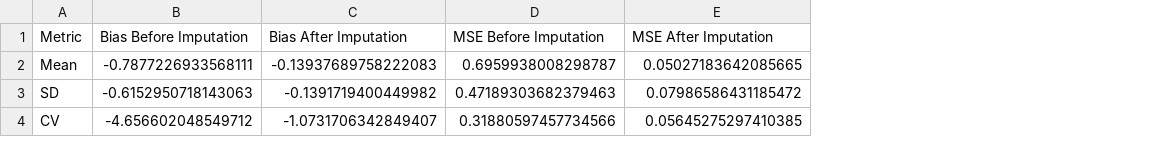
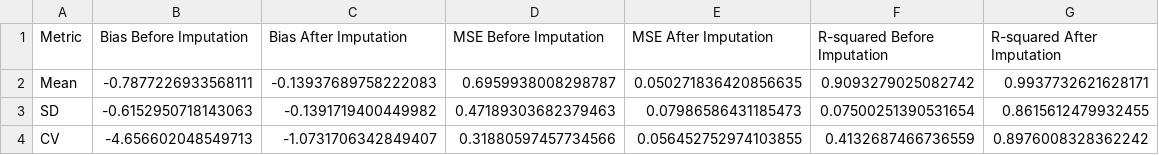
Before and after one commit to AIHNlab/imputation_right_censoring, a CSV file: results/iso/gp_iso_matern32_0.8.csv, drawn as a sheet; the diff names each change by its address in the sheet, - before the commit and + after, or states it on an @@ line.

```diff
--- a/results/iso/gp_iso_matern32_0.8.csv
+++ b/results/iso/gp_iso_matern32_0.8.csv
+column F (R-squared Before Imputation), rows 2-4: 0.9093279025082742 | 0.07500251390531654 | 0.4132687466736559
+column G (R-squared After Imputation), rows 2-4: 0.9937732621628171 | 0.8615612479932455 | 0.8976008328362242
-E2 (MSE After Imputation): 0.05027183642085665
+E2 (MSE After Imputation): 0.050271836420856635
-E3 (MSE After Imputation): 0.07986586431185472
+E3 (MSE After Imputation): 0.07986586431185473
-B4 (Bias Before Imputation): -4.656602048549712
+B4 (Bias Before Imputation): -4.656602048549713
-E4 (MSE After Imputation): 0.05645275297410385
+E4 (MSE After Imputation): 0.056452752974103855
```
Also changed, not shown: results/colas/gp_colas_matern32_0.8.csv, results/iso/gp_iso_matern32_0.7.csv, 11 other files.
